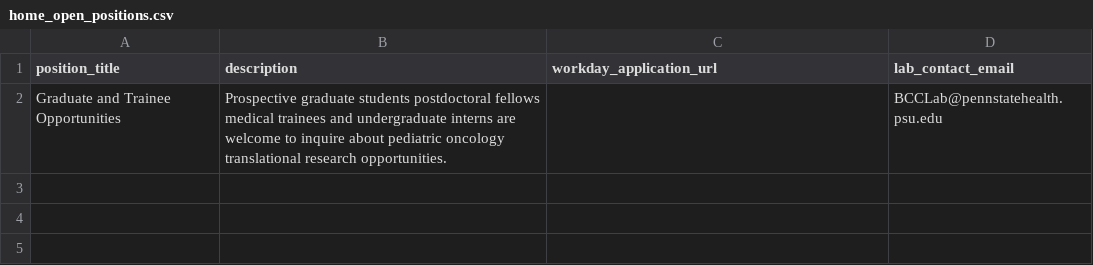
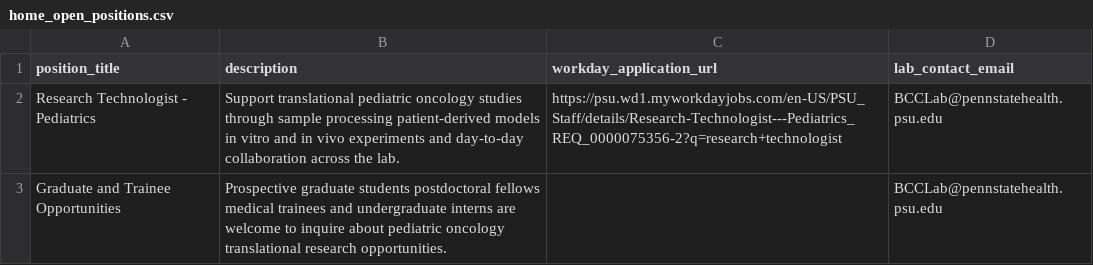
Before and after one commit to thussenthan/sholler-lab-website, a CSV file: lab-info/home_open_positions.csv, drawn as a sheet.

Commit message:
Refactor home and inspiration pages for improved navigation and content clarity; update disease focus and open positions data; enhance publication formatting; adjust research page layout for responsiveness; minor style tweaks across various components.

```diff
--- a/lab-info/home_open_positions.csv
+++ b/lab-info/home_open_positions.csv
@@ -1,2 +1,3 @@
 position_title,description,workday_application_url,lab_contact_email
+Research Technologist - Pediatrics,Support translational pediatric oncology studies through sample processing patient-derived models in vitro and in vivo experiments and day-to-day collaboration across the lab.,https://psu.wd1.myworkdayjobs.com/en-US/PSU_Staff/details/Research-Technologist---Pediatrics_REQ_0000075356-2?q=research+technologist,BCCLab@pennstatehealth.psu.edu
 Graduate and Trainee Opportunities,Prospective graduate students postdoctoral fellows medical trainees and undergraduate interns are welcome to inquire about pediatric oncology translational research opportunities.,,BCCLab@pennstatehealth.psu.edu
```
Also changed, not shown: lab-info/home_disease_focus.csv, lab-info/people_pi_highlights.csv, 10 other files.
